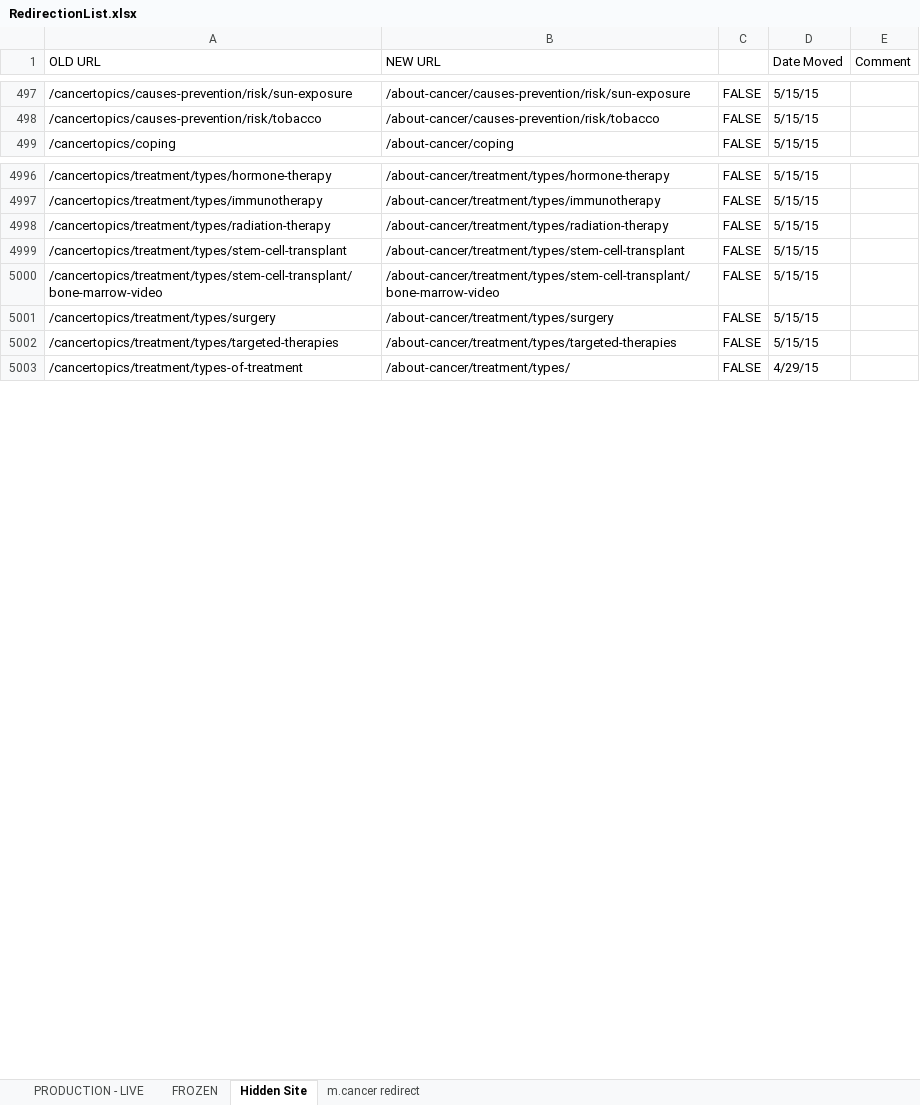
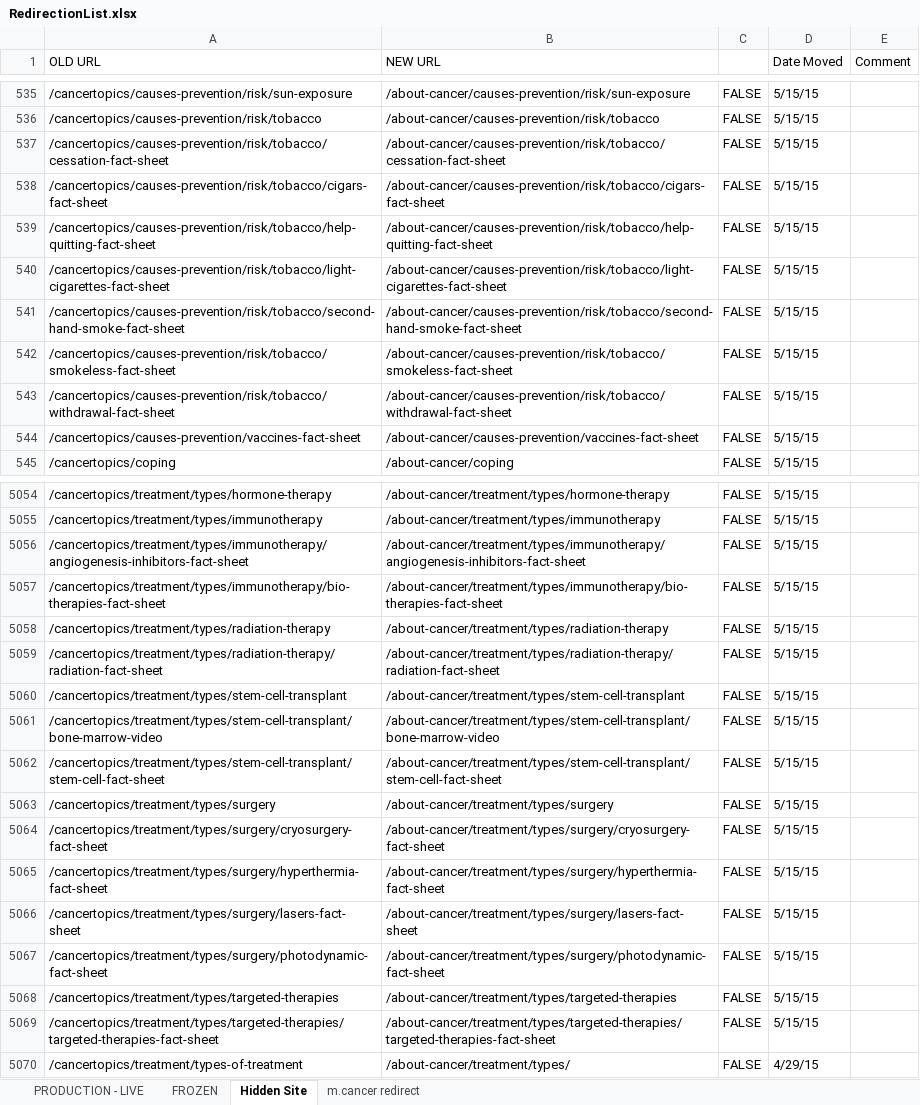
Before and after one commit to NCIOCPL/wcms-content, an Excel workbook: RedirectionList.xlsx, sheet Hidden Site, drawn as a sheet; only a part is shown, gaps mark what is left out; values as stored, in another font and other column widths than the file's, no cell formats; conditional formats not drawn; the diff covers the shown part only; the diff names each change by its address in the sheet, - before the commit and + after, or states it on an @@ line.

```diff
--- a/RedirectionList.xlsx (sheet Hidden Site)
+++ b/RedirectionList.xlsx (sheet Hidden Site)
+row 537: /cancertopics/causes-prevention/risk/tobacco/cessation-fact-sheet | /about-cancer/causes-prevention/risk/tobacco/cessation-fact-sheet | FALSE | 5/15/15
+row 538: /cancertopics/causes-prevention/risk/tobacco/cigars-fact-sheet | /about-cancer/causes-prevention/risk/tobacco/cigars-fact-sheet | FALSE | 5/15/15
+row 539: /cancertopics/causes-prevention/risk/tobacco/help-quitting-fact-sheet | /about-cancer/causes-prevention/risk/tobacco/help-quitting-fact-sheet | FALSE | 5/15/15
+row 540: /cancertopics/causes-prevention/risk/tobacco/light-cigarettes-fact-sheet | /about-cancer/causes-prevention/risk/tobacco/light-cigarettes-fact-sheet | FALSE | 5/15/15
+row 541: /cancertopics/causes-prevention/risk/tobacco/second-hand-smoke-fact-sheet | /about-cancer/causes-prevention/risk/tobacco/second-hand-smoke-fact-sheet | FALSE | 5/15/15
+row 542: /cancertopics/causes-prevention/risk/tobacco/smokeless-fact-sheet | /about-cancer/causes-prevention/risk/tobacco/smokeless-fact-sheet | FALSE | 5/15/15
+row 543: /cancertopics/causes-prevention/risk/tobacco/withdrawal-fact-sheet | /about-cancer/causes-prevention/risk/tobacco/withdrawal-fact-sheet | FALSE | 5/15/15
+row 544: /cancertopics/causes-prevention/vaccines-fact-sheet | /about-cancer/causes-prevention/vaccines-fact-sheet | FALSE | 5/15/15
+row 5056: /cancertopics/treatment/types/immunotherapy/angiogenesis-inhibitors-fact-sheet | /about-cancer/treatment/types/immunotherapy/angiogenesis-inhibitors-fact-sheet | FALSE | 5/15/15
+row 5057: /cancertopics/treatment/types/immunotherapy/bio-therapies-fact-sheet | /about-cancer/treatment/types/immunotherapy/bio-therapies-fact-sheet | FALSE | 5/15/15
+row 5059: /cancertopics/treatment/types/radiation-therapy/radiation-fact-sheet | /about-cancer/treatment/types/radiation-therapy/radiation-fact-sheet | FALSE | 5/15/15
+row 5062: /cancertopics/treatment/types/stem-cell-transplant/stem-cell-fact-sheet | /about-cancer/treatment/types/stem-cell-transplant/stem-cell-fact-sheet | FALSE | 5/15/15
+row 5064: /cancertopics/treatment/types/surgery/cryosurgery-fact-sheet | /about-cancer/treatment/types/surgery/cryosurgery-fact-sheet | FALSE | 5/15/15
+row 5065: /cancertopics/treatment/types/surgery/hyperthermia-fact-sheet | /about-cancer/treatment/types/surgery/hyperthermia-fact-sheet | FALSE | 5/15/15
+row 5066: /cancertopics/treatment/types/surgery/lasers-fact-sheet | /about-cancer/treatment/types/surgery/lasers-fact-sheet | FALSE | 5/15/15
+row 5067: /cancertopics/treatment/types/surgery/photodynamic-fact-sheet | /about-cancer/treatment/types/surgery/photodynamic-fact-sheet | FALSE | 5/15/15
+row 5069: /cancertopics/treatment/types/targeted-therapies/targeted-therapies-fact-sheet | /about-cancer/treatment/types/targeted-therapies/targeted-therapies-fact-sheet | FALSE | 5/15/15
```
Also changed, not shown: 66 added rows and 1 moved row elsewhere in this sheet, cell formats, formulas that keep their value, 1 other file.
